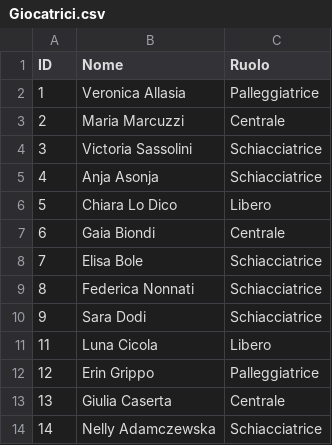
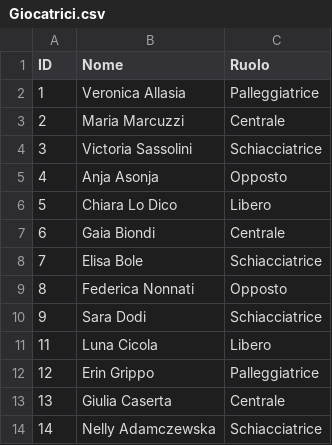
Before and after one commit to pamangiapane-lgtm/schede-allenamento, a CSV file: data/Giocatrici.csv, drawn as a sheet.

```diff
--- a/data/Giocatrici.csv
+++ b/data/Giocatrici.csv
@@ -4,3 +4,3 @@ ID,Nome,Ruolo
 3,Victoria Sassolini,Schiacciatrice
-4,Anja Asonja,Schiacciatrice
+4,Anja Asonja,Opposto
 5,Chiara Lo Dico,Libero
@@ -8,3 +8,3 @@ ID,Nome,Ruolo
 7,Elisa Bole,Schiacciatrice
-8,Federica Nonnati,Schiacciatrice
+8,Federica Nonnati,Opposto
 9,Sara Dodi,Schiacciatrice
```
Also changed, not shown: docs/data/Giocatrici.csv, 11 other files.
